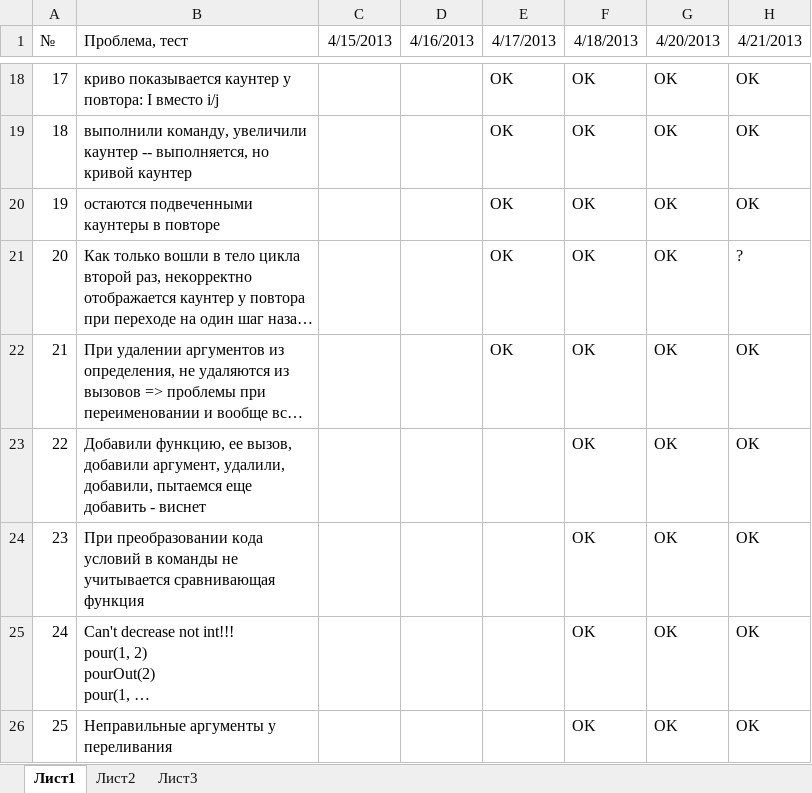
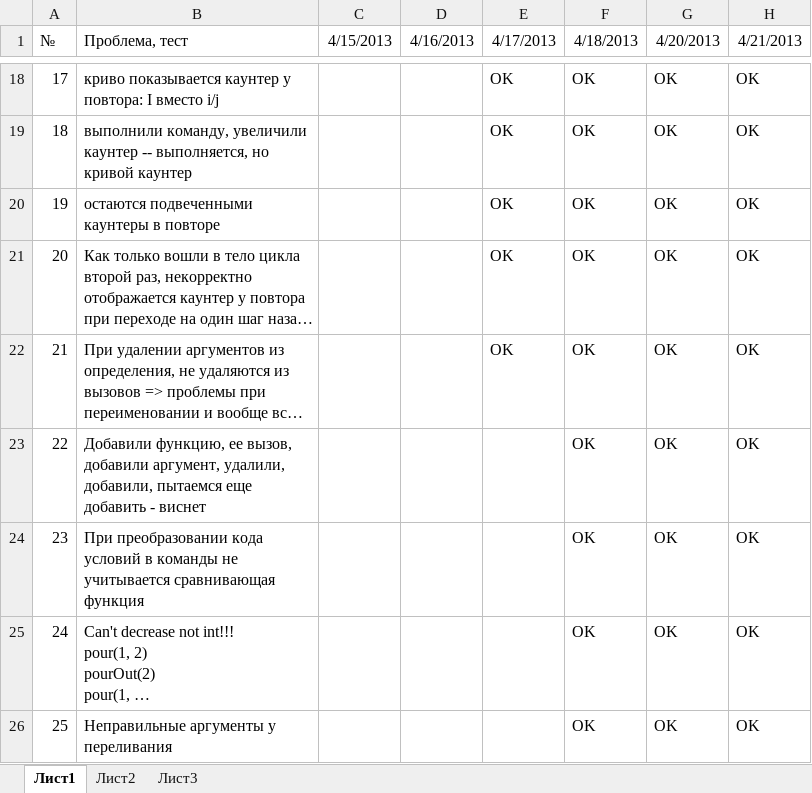
Before and after one commit to klenin/cats-junior, an Excel workbook: tests.xlsx, sheet Лист1, drawn as a sheet; only a part is shown, gaps mark what is left out; long unchanged cells end in …; values as stored, in another font and other column widths than the file's, no borders; conditional formats not drawn; the diff names each change by its address in the sheet, - before the commit and + after, or states it on an @@ line.

```diff
--- a/tests.xlsx (sheet Лист1)
+++ b/tests.xlsx (sheet Лист1)
-H21 (4/21/2013): ?
+H21 (4/21/2013): OK
```
Also changed, not shown: 2 other files.
